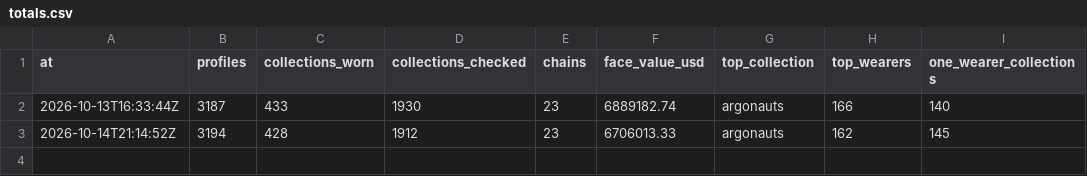
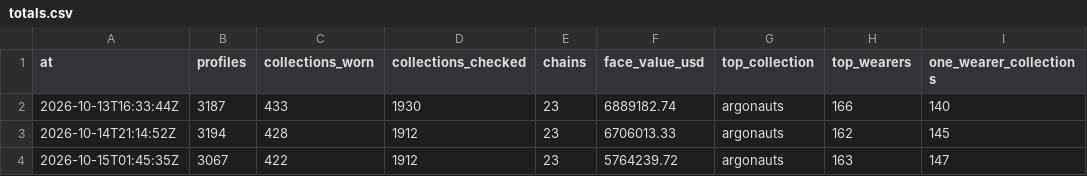
Before and after one commit to ryanio/pfp-census, a CSV file: data/history/totals.csv, drawn as a sheet; the diff names each change by its address in the sheet, - before the commit and + after, or states it on an @@ line.

```diff
--- a/data/history/totals.csv
+++ b/data/history/totals.csv
+row 4: 2026-10-15T01:45:35Z | 3067 | 422 | 1912 | 23 | 5764239.72 | argonauts | 163 | 147
```
Also changed, not shown: data/collections.csv, 3 other files.
